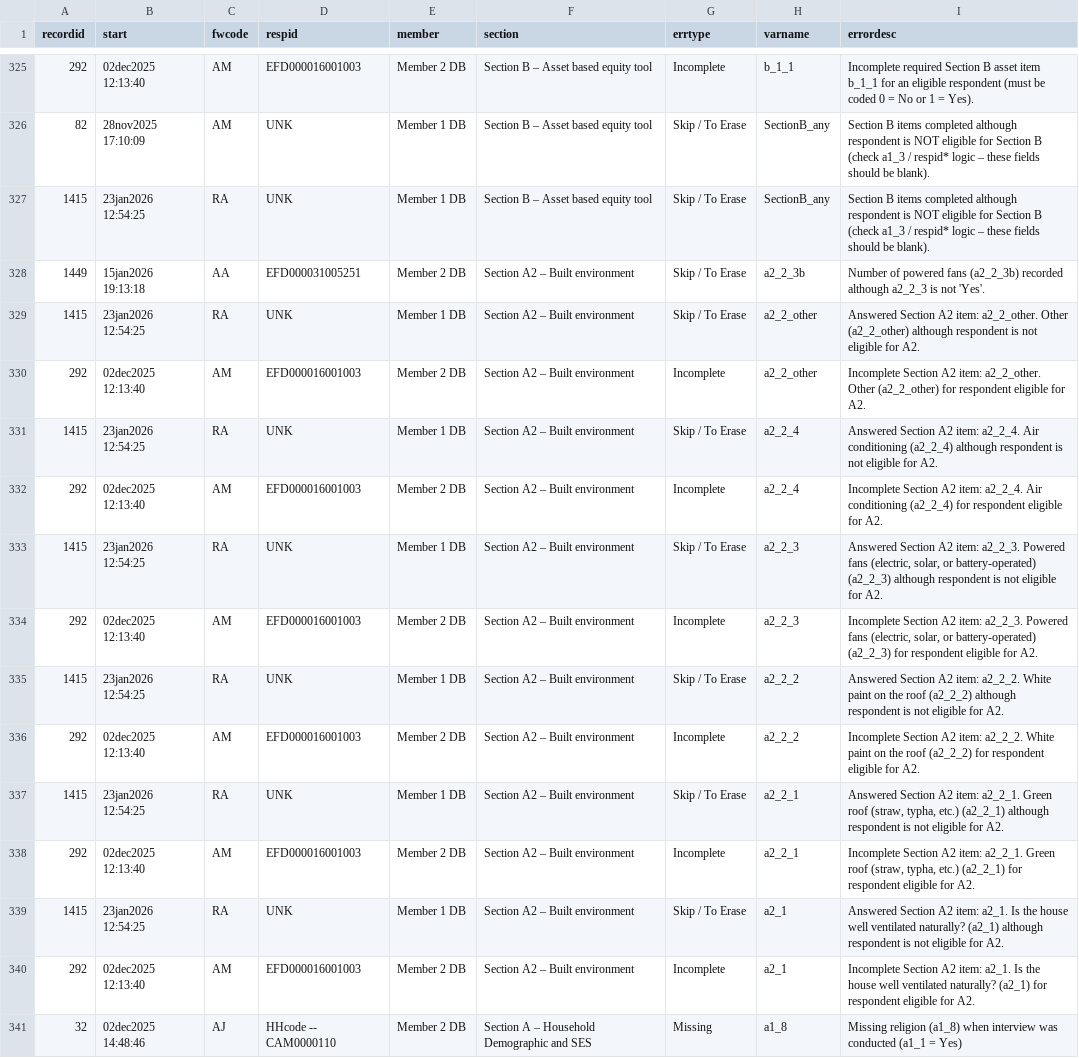
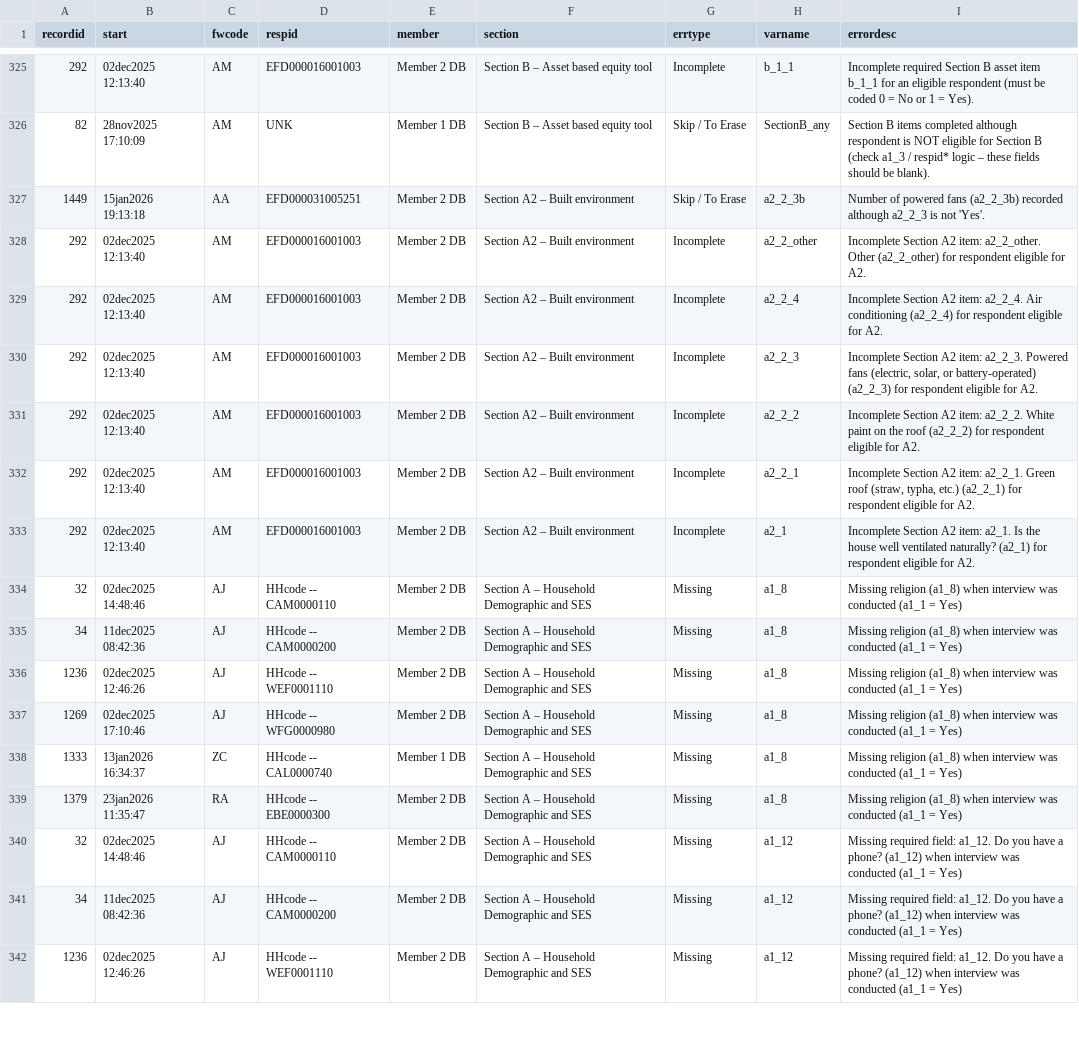
Before and after one commit to WilliamDormechele/HeMAB-Dashboard, a CSV file: reports/HH_members/hhmembers_QA_errors.csv, drawn as a sheet; only a part is shown, gaps mark what is left out; the shorter side is filled out with more unchanged rows.

```diff
--- a/reports/HH_members/hhmembers_QA_errors.csv
+++ b/reports/HH_members/hhmembers_QA_errors.csv
@@ -326,15 +326,8 @@ recordid,start,fwcode,respid,member,section,errtype,varname,errordesc
 82,28nov2025 17:10:09,AM,UNK,Member 1 DB,Section B – Asset based equity tool,Skip / To Erase,SectionB_any,Section B items completed although respondent is NOT eligible for Section B (check a1_3 / respid* logic – these fields should be blank).
-1415,23jan2026 12:54:25,RA,UNK,Member 1 DB,Section B – Asset based equity tool,Skip / To Erase,SectionB_any,Section B items completed although respondent is NOT eligible for Section B (check a1_3 / respid* logic – these fields should be blank).
 1449,15jan2026 19:13:18,AA,EFD000031005251,Member 2 DB,Section A2 – Built environment,Skip / To Erase,a2_2_3b,Number of powered fans (a2_2_3b) recorded although a2_2_3 is not 'Yes'.
-1415,23jan2026 12:54:25,RA,UNK,Member 1 DB,Section A2 – Built environment,Skip / To Erase,a2_2_other,Answered Section A2 item: a2_2_other. Other (a2_2_other) although respondent is not eligible for A2.
 292,02dec2025 12:13:40,AM,EFD000016001003,Member 2 DB,Section A2 – Built environment,Incomplete,a2_2_other,Incomplete Section A2 item: a2_2_other. Other (a2_2_other) for respondent eligible for A2.
-1415,23jan2026 12:54:25,RA,UNK,Member 1 DB,Section A2 – Built environment,Skip / To Erase,a2_2_4,Answered Section A2 item: a2_2_4. Air conditioning (a2_2_4) although respondent is not eligible for A2.
 292,02dec2025 12:13:40,AM,EFD000016001003,Member 2 DB,Section A2 – Built environment,Incomplete,a2_2_4,Incomplete Section A2 item: a2_2_4. Air conditioning (a2_2_4) for respondent eligible for A2.
-1415,23jan2026 12:54:25,RA,UNK,Member 1 DB,Section A2 – Built environment,Skip / To Erase,a2_2_3,"Answered Section A2 item: a2_2_3. Powered fans (electric, solar, or battery-operated) (a2_2_3) although respondent is not eligible for A2."
 292,02dec2025 12:13:40,AM,EFD000016001003,Member 2 DB,Section A2 – Built environment,Incomplete,a2_2_3,"Incomplete Section A2 item: a2_2_3. Powered fans (electric, solar, or battery-operated) (a2_2_3) for respondent eligible for A2."
-1415,23jan2026 12:54:25,RA,UNK,Member 1 DB,Section A2 – Built environment,Skip / To Erase,a2_2_2,Answered Section A2 item: a2_2_2. White paint on the roof (a2_2_2) although respondent is not eligible for A2.
 292,02dec2025 12:13:40,AM,EFD000016001003,Member 2 DB,Section A2 – Built environment,Incomplete,a2_2_2,Incomplete Section A2 item: a2_2_2. White paint on the roof (a2_2_2) for respondent eligible for A2.
-1415,23jan2026 12:54:25,RA,UNK,Member 1 DB,Section A2 – Built environment,Skip / To Erase,a2_2_1,"Answered Section A2 item: a2_2_1. Green roof (straw, typha, etc.) (a2_2_1) although respondent is not eligible for A2."
 292,02dec2025 12:13:40,AM,EFD000016001003,Member 2 DB,Section A2 – Built environment,Incomplete,a2_2_1,"Incomplete Section A2 item: a2_2_1. Green roof (straw, typha, etc.) (a2_2_1) for respondent eligible for A2."
-1415,23jan2026 12:54:25,RA,UNK,Member 1 DB,Section A2 – Built environment,Skip / To Erase,a2_1,Answered Section A2 item: a2_1. Is the house well ventilated naturally? (a2_1) although respondent is not eligible for A2.
 292,02dec2025 12:13:40,AM,EFD000016001003,Member 2 DB,Section A2 – Built environment,Incomplete,a2_1,Incomplete Section A2 item: a2_1. Is the house well ventilated naturally? (a2_1) for respondent eligible for A2.
```
Also changed, not shown: reports/Women/women_QA_errors_RA.csv, 32 other files.
